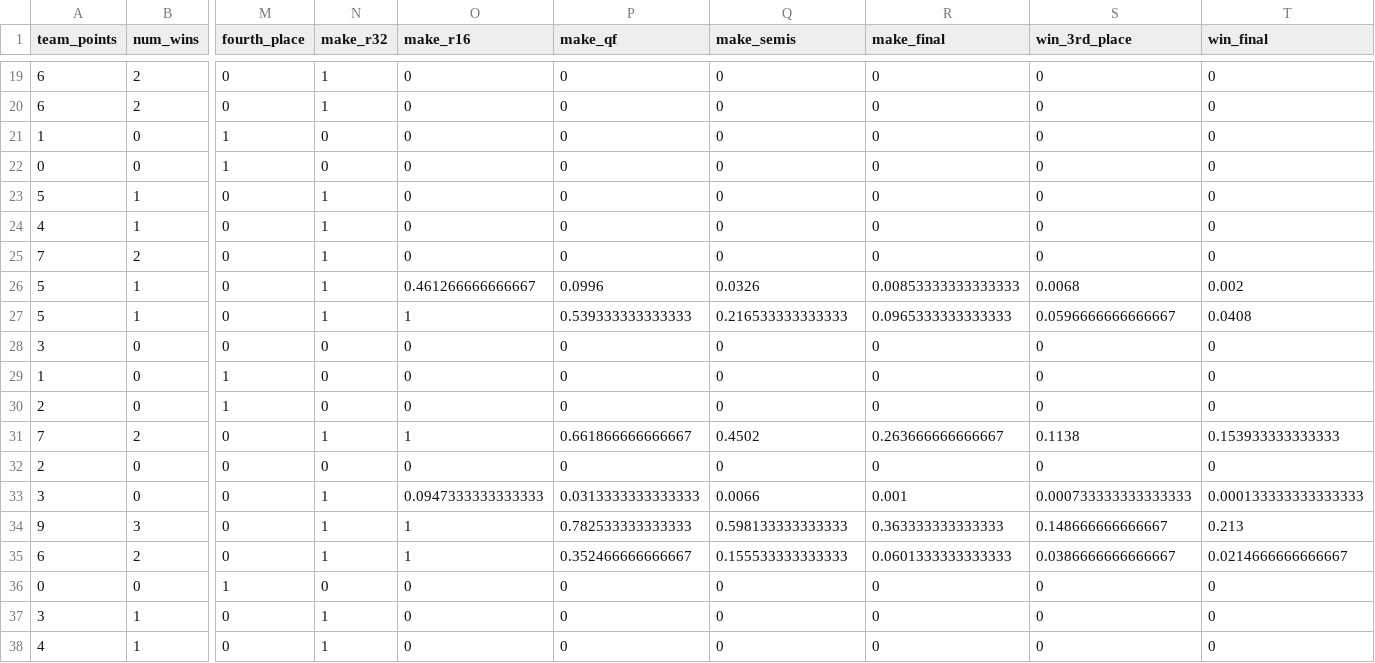
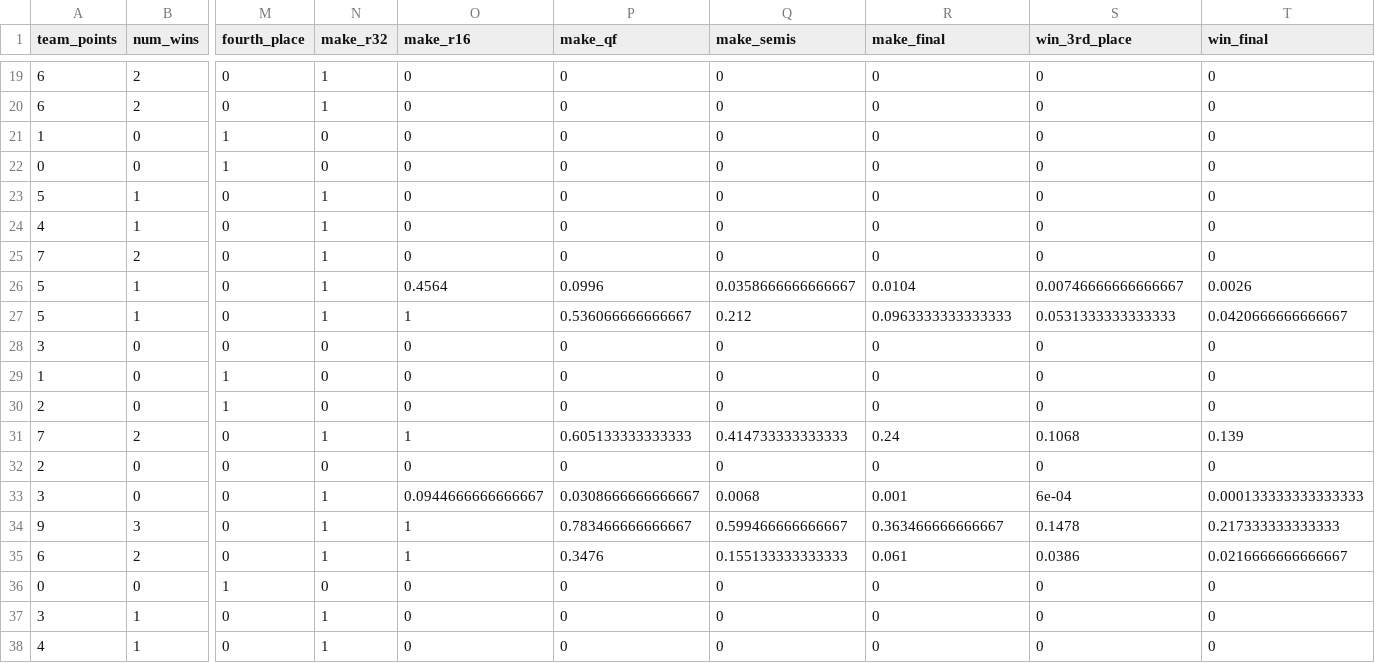
Before and after one commit to zecellomaster/tprdatarepo, a CSV file: 2026 World Cup/WCTournamentOdds.csv, drawn as a sheet; only a part is shown, gaps mark what is left out; the diff covers the shown part only; the diff names each change by its address in the sheet, - before the commit and + after, or states it on an @@ line.

```diff
--- a/2026 World Cup/WCTournamentOdds.csv
+++ b/2026 World Cup/WCTournamentOdds.csv
-O26 (make_r16): 0.461266666666667
+O26 (make_r16): 0.4564
-Q26 (make_semis): 0.0326
+Q26 (make_semis): 0.0358666666666667
-R26 (make_final): 0.00853333333333333
+R26 (make_final): 0.0104
-S26 (win_3rd_place): 0.0068
+S26 (win_3rd_place): 0.00746666666666667
-T26 (win_final): 0.002
+T26 (win_final): 0.0026
-P27 (make_qf): 0.539333333333333
+P27 (make_qf): 0.536066666666667
-Q27 (make_semis): 0.216533333333333
+Q27 (make_semis): 0.212
-R27 (make_final): 0.0965333333333333
+R27 (make_final): 0.0963333333333333
-S27 (win_3rd_place): 0.0596666666666667
+S27 (win_3rd_place): 0.0531333333333333
-T27 (win_final): 0.0408
+T27 (win_final): 0.0420666666666667
-P31 (make_qf): 0.661866666666667
+P31 (make_qf): 0.605133333333333
-Q31 (make_semis): 0.4502
+Q31 (make_semis): 0.414733333333333
-R31 (make_final): 0.263666666666667
+R31 (make_final): 0.24
-S31 (win_3rd_place): 0.1138
+S31 (win_3rd_place): 0.1068
-T31 (win_final): 0.153933333333333
+T31 (win_final): 0.139
-O33 (make_r16): 0.0947333333333333
+O33 (make_r16): 0.0944666666666667
-P33 (make_qf): 0.0313333333333333
+P33 (make_qf): 0.0308666666666667
-Q33 (make_semis): 0.0066
+Q33 (make_semis): 0.0068
-S33 (win_3rd_place): 0.000733333333333333
+S33 (win_3rd_place): 6e-04
-P34 (make_qf): 0.782533333333333
+P34 (make_qf): 0.783466666666667
-Q34 (make_semis): 0.598133333333333
+Q34 (make_semis): 0.599466666666667
-R34 (make_final): 0.363333333333333
+R34 (make_final): 0.363466666666667
-S34 (win_3rd_place): 0.148666666666667
+S34 (win_3rd_place): 0.1478
-T34 (win_final): 0.213
+T34 (win_final): 0.217333333333333
-P35 (make_qf): 0.352466666666667
+P35 (make_qf): 0.3476
-Q35 (make_semis): 0.155533333333333
+Q35 (make_semis): 0.155133333333333
-R35 (make_final): 0.0601333333333333
+R35 (make_final): 0.061
-S35 (win_3rd_place): 0.0386666666666667
+S35 (win_3rd_place): 0.0386
-T35 (win_final): 0.0214666666666667
+T35 (win_final): 0.0216666666666667
```
Also changed, not shown: 88 edited cells elsewhere in this file, 2026 World Cup/WCRefinedScoreTable.csv, 2026 World Cup/WCStoredScoreTable.csv, 5 other files.
